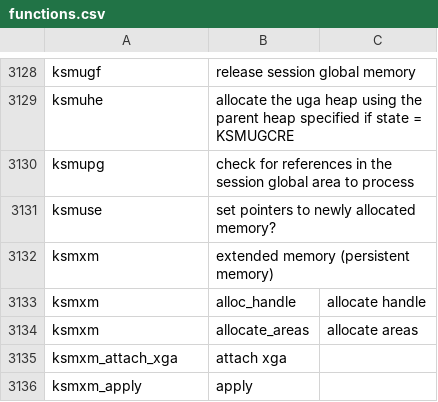
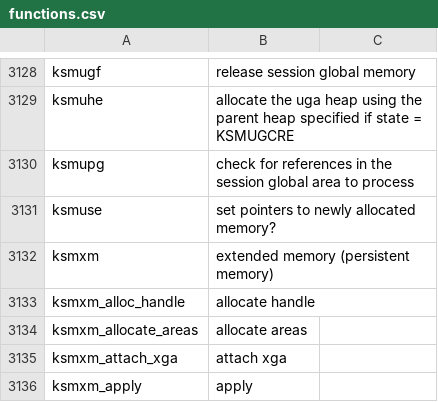
Before and after one commit to skoehler-soocs/ora_db_func_anno, a CSV file: functions.csv, drawn as a sheet; only a part is shown, gaps mark what is left out; removed rows and columns are numbered as before the commit, all else as after; the diff names each change by its address in the sheet, - before the commit and + after, or states it on an @@ line.

Commit message:
two typo's

```diff
--- a/functions.csv
+++ b/functions.csv
-row 3133: ksmxm | alloc_handle | allocate handle
-row 3134: ksmxm | allocate_areas | allocate areas
+row 3133: ksmxm_alloc_handle | allocate handle
+row 3134: ksmxm_allocate_areas | allocate areas
```
